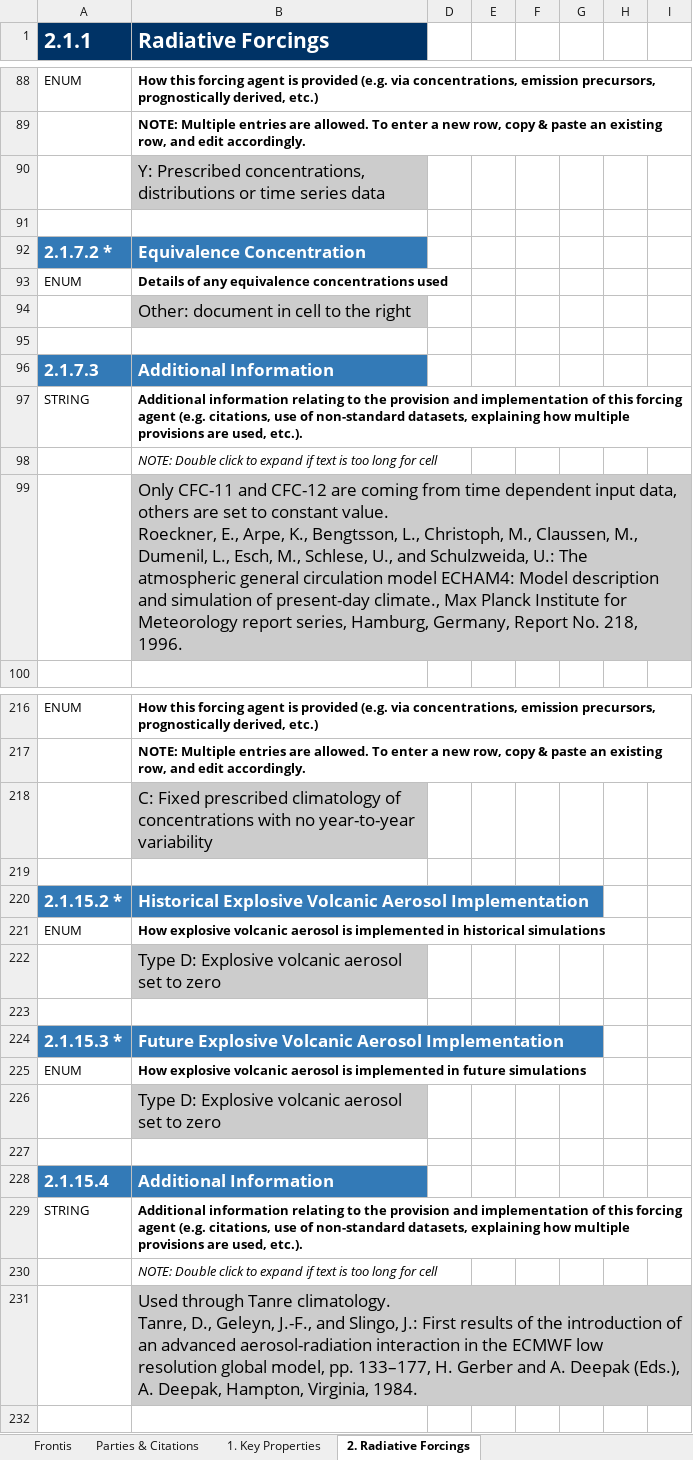
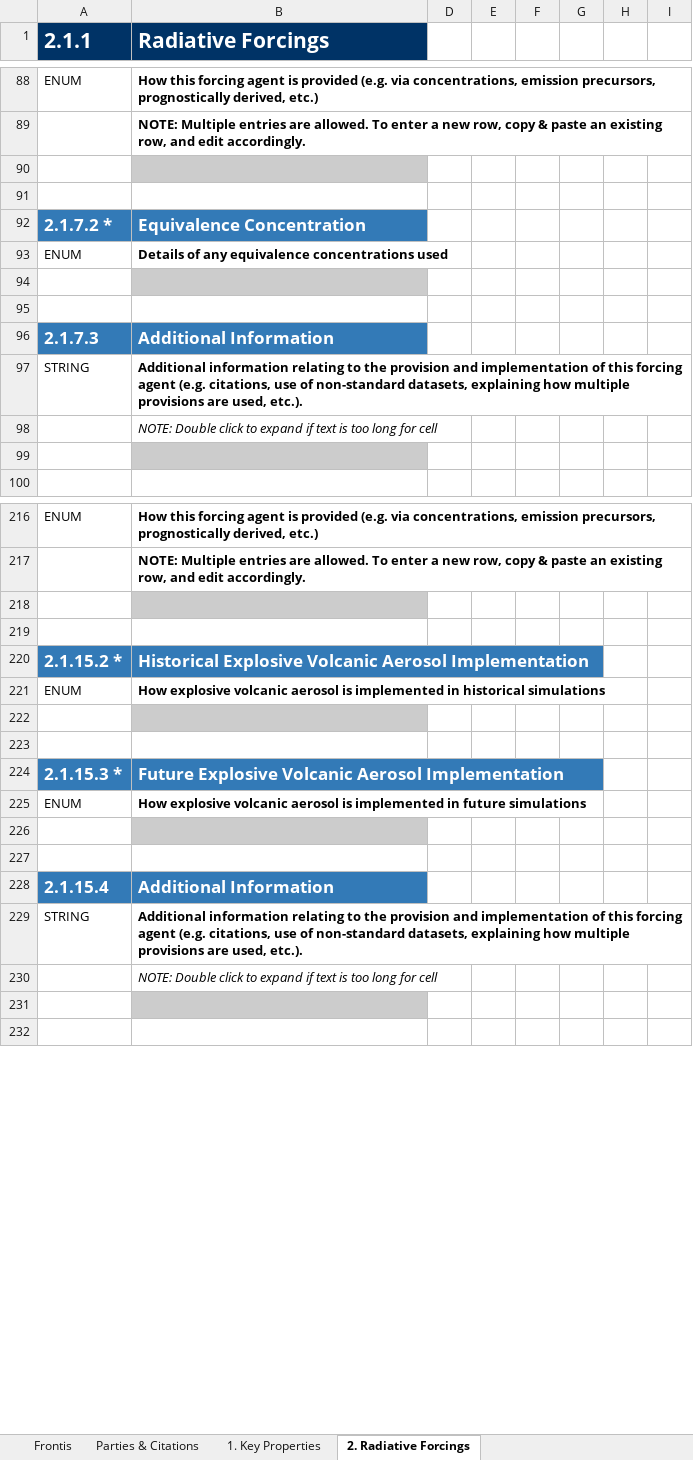
Before and after one commit to ES-DOC-INSTITUTIONAL/gerics, an Excel workbook: cordexp/models/gerics-remo2015/cordexp_eur_11_gerics_remo2015_toplevel.xlsx, sheet 2. Radiative Forcings, drawn as a sheet; only a part is shown, gaps mark what is left out; values as stored, in another font and other column widths than the file's, no borders; charts and pictures not drawn; ↵ is a line break in a cell; the diff covers the shown part only; the diff names each change by its address in the sheet, - before the commit and + after, or states it on an @@ line.

Commit message:
1. New spreadsheets for aerosol and land.

```diff
--- a/cordexp/models/gerics-remo2015/cordexp_eur_11_gerics_remo2015_toplevel.xlsx (sheet 2. Radiative Forcings)
+++ b/cordexp/models/gerics-remo2015/cordexp_eur_11_gerics_remo2015_toplevel.xlsx (sheet 2. Radiative Forcings)
-B90 (Radiative Forcings): Y: Prescribed concentrations, distributions or time series data
+B90 (Radiative Forcings): (empty)
-B94 (Radiative Forcings): Other: document in cell to the right
+B94 (Radiative Forcings): (empty)
-B99 (Radiative Forcings): Only CFC-11 and CFC-12 are coming from time dependent input data, others are set to constant value. ↵ Roeckner, E., Arpe, K., Bengtsson, L., Christoph, M., Claussen, M., Dumenil, L., Esch, M., Schlese, U., and Schulzweida, U.: The atmospheric general circulation model ECHAM4: Model description and simulation of present-day climate., Max Planck Institute for Meteorology report series, Hamburg, Germany, Report No. 218, 1996.
+B99 (Radiative Forcings): (empty)
-B218 (Radiative Forcings): C: Fixed prescribed climatology of concentrations with no year-to-year variability
+B218 (Radiative Forcings): (empty)
-B222 (Radiative Forcings): Type D: Explosive volcanic aerosol set to zero
+B222 (Radiative Forcings): (empty)
-B226 (Radiative Forcings): Type D: Explosive volcanic aerosol set to zero
+B226 (Radiative Forcings): (empty)
-B231 (Radiative Forcings): Used through Tanre climatology. ↵ Tanre, D., Geleyn, J.-F., and Slingo, J.: First results of the introduction of an advanced aerosol-radiation interaction in the ECMWF low resolution global model, pp. 133–177, H. Gerber and A. Deepak (Eds.), A. Deepak, Hampton, Virginia, 1984.
+B231 (Radiative Forcings): (empty)
```
Also changed, not shown: 1 removed row and 32 edited cells elsewhere in this sheet, sheet 1. Key Properties, sheet Frontis, sheet Parties & Citations, hidden cells, charts or pictures, cordexp/models/gerics-remo2015/cordexp_eur_11_gerics_remo2015_atmos.xlsx, 2 other files.
